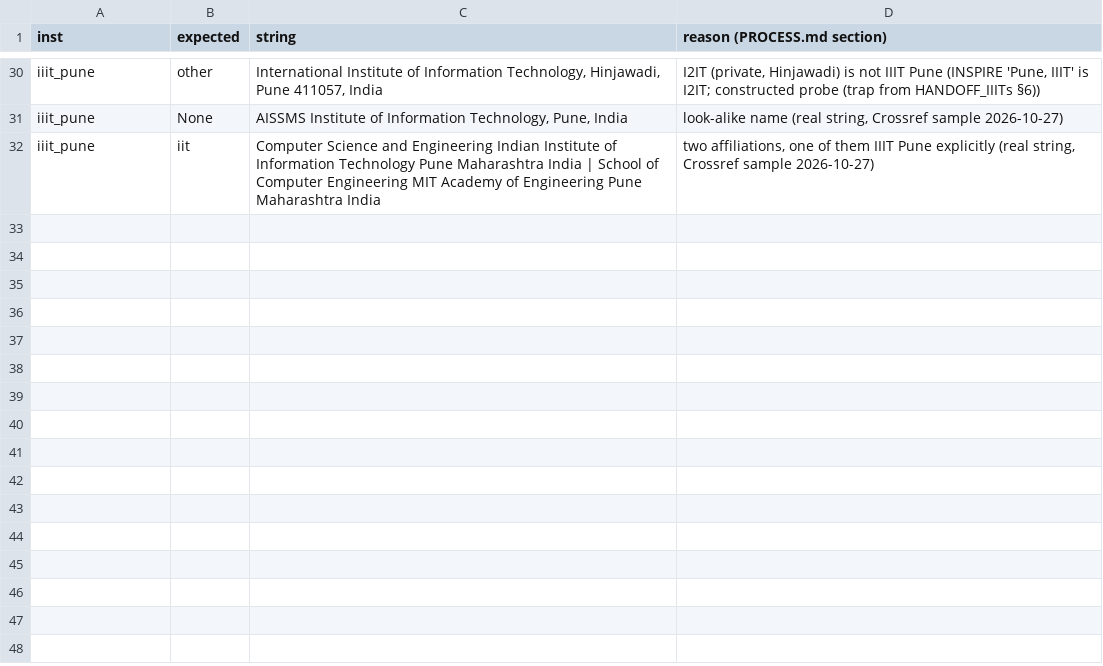
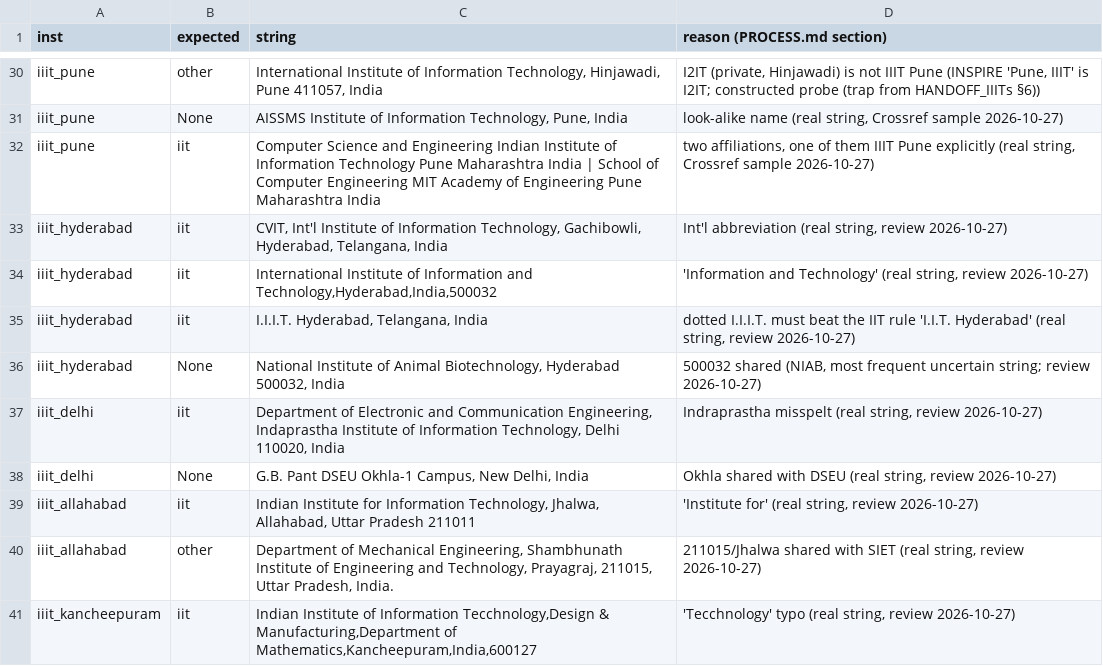
Before and after one commit to avi1o1/DPCN_A2_ResearchMapper, a TSV file: WebScrape/scripts/test_affil_cases_iiit.tsv, drawn as a sheet; only a part is shown, gaps mark what is left out; the diff covers the shown part only; the diff names each change by its address in the sheet, - before the commit and + after, or states it on an @@ line.

Commit message:
IIIT classifier review round 2: shared campus tokens (Okhla, Gachibowli, Electronics City, 600127 ...), name typos, dotted I.I.I.T.; 112/112 tests, IIT regression 0 changes

```diff
--- a/WebScrape/scripts/test_affil_cases_iiit.tsv
+++ b/WebScrape/scripts/test_affil_cases_iiit.tsv
+row 33: iiit_hyderabad | iit | CVIT, Int'l Institute of Information Technology, Gachibowli, Hyderabad, Telangana, India | Int'l abbreviation (real string, review 2026-10-27)
+row 34: iiit_hyderabad | iit | International Institute of Information and Technology,Hyderabad,India,500032 | 'Information and Technology' (real string, review 2026-10-27)
+row 35: iiit_hyderabad | iit | I.I.I.T. Hyderabad, Telangana, India | dotted I.I.I.T. must beat the IIT rule 'I.I.T. Hyderabad' (real string, review 2026-10-27)
+row 36: iiit_hyderabad | None | National Institute of Animal Biotechnology, Hyderabad 500032, India | 500032 shared (NIAB, most frequent uncertain string; review 2026-10-27)
+row 37: iiit_delhi | iit | Department of Electronic and Communication Engineering, Indaprastha Institute of Information Technology, Delhi 110020, India | Indraprastha misspelt (real string, review 2026-10-27)
+row 38: iiit_delhi | None | G.B. Pant DSEU Okhla-1 Campus, New Delhi, India | Okhla shared with DSEU (real string, review 2026-10-27)
+row 39: iiit_allahabad | iit | Indian Institute for Information Technology, Jhalwa, Allahabad, Uttar Pradesh 211011 | 'Institute for' (real string, review 2026-10-27)
+row 40: iiit_allahabad | other | Department of Mechanical Engineering, Shambhunath Institute of Engineering and Technology, Prayagraj, 211015, Uttar Pradesh, India. | 211015/Jhalwa shared with SIET (real string, review 2026-10-27)
+row 41: iiit_kancheepuram | iit | Indian Institute of Information Tecchnology,Design & Manufacturing,Department of Mathematics,Kancheepuram,India,600127 | 'Tecchnology' typo (real string, review 2026-10-27)
```
Also changed, not shown: 9 added rows and 4 edited cells elsewhere in this file, 1 other file.
